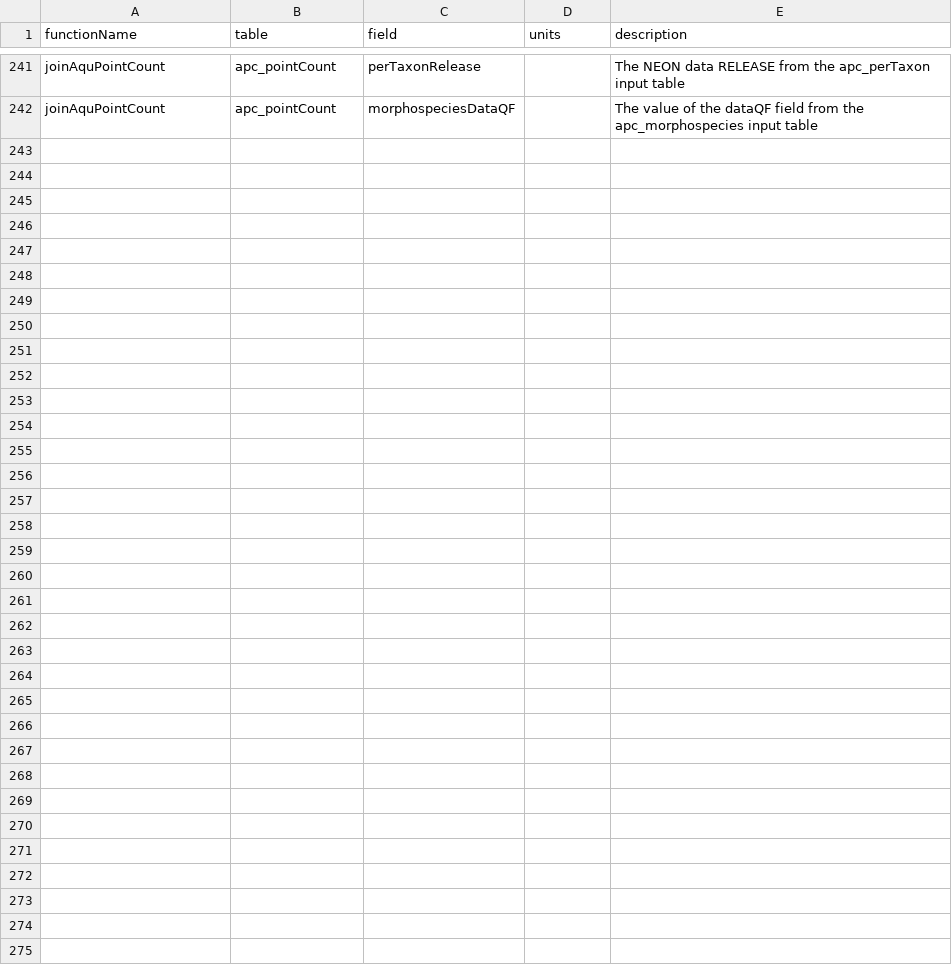
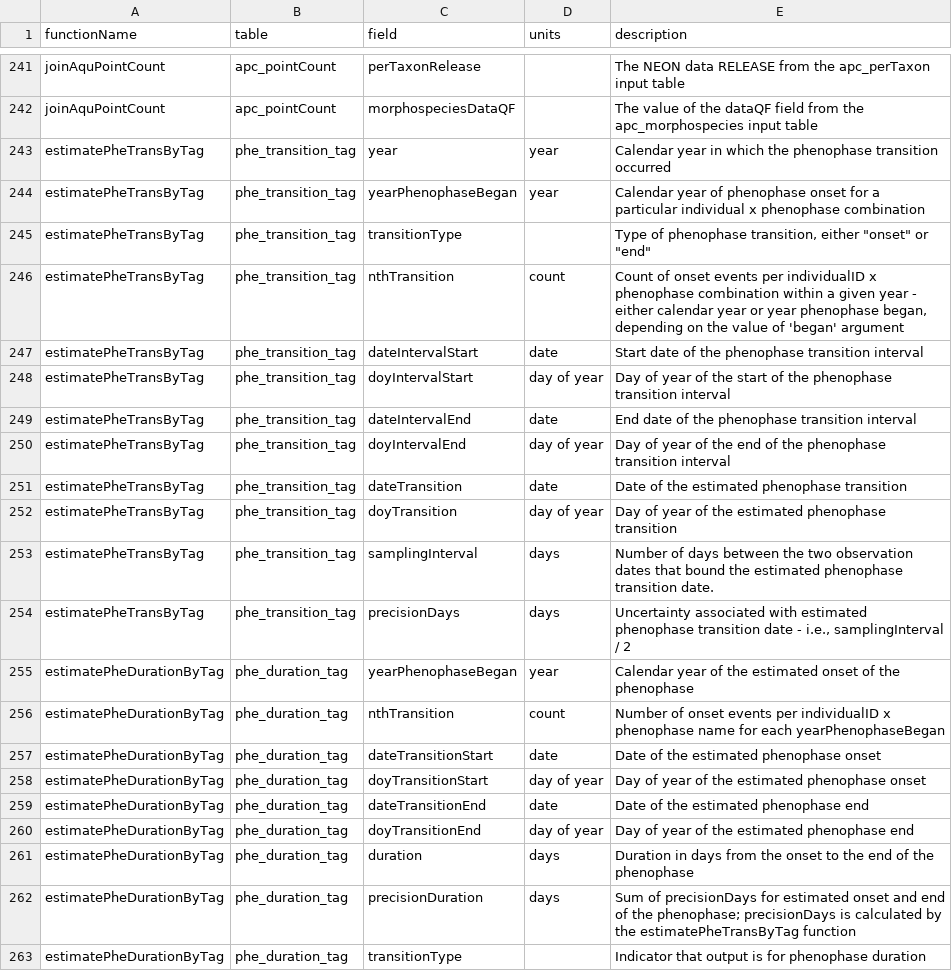
Before and after one commit to NEONScience/neonPlants, a CSV file: data-raw/variables.csv, drawn as a sheet; only a part is shown, gaps mark what is left out.

Commit message:
Integrated 'variables' output to PHE functions

```diff
--- a/data-raw/variables.csv
+++ b/data-raw/variables.csv
@@ -242 +242,22 @@ joinAquPointCount,apc_pointCount,perTaxonRelease,,The NEON data RELEASE from the
 joinAquPointCount,apc_pointCount,morphospeciesDataQF,,The value of the dataQF field from the apc_morphospecies input table
+estimatePheTransByTag,phe_transition_tag,year,year,Calendar year in which the phenophase transition occurred
+estimatePheTransByTag,phe_transition_tag,yearPhenophaseBegan,year,Calendar year of phenophase onset for a particular individual x phenophase combination
+estimatePheTransByTag,phe_transition_tag,transitionType,,"Type of phenophase transition, either ""onset"" or ""end"""
+estimatePheTransByTag,phe_transition_tag,nthTransition,count,"Count of onset events per individualID x phenophase combination within a given year - either calendar year or year phenophase began, depending on the value of 'began' argument"
+estimatePheTransByTag,phe_transition_tag,dateIntervalStart,date,Start date of the phenophase transition interval
+estimatePheTransByTag,phe_transition_tag,doyIntervalStart,day of year,Day of year of the start of the phenophase transition interval
+estimatePheTransByTag,phe_transition_tag,dateIntervalEnd,date,End date of the phenophase transition interval
+estimatePheTransByTag,phe_transition_tag,doyIntervalEnd,day of year,Day of year of the end of the phenophase transition interval
+estimatePheTransByTag,phe_transition_tag,dateTransition,date,Date of the estimated phenophase transition
+estimatePheTransByTag,phe_transition_tag,doyTransition,day of year,Day of year of the estimated phenophase transition
+estimatePheTransByTag,phe_transition_tag,samplingInterval,days,Number of days between the two observation dates that bound the estimated phenophase transition date.
+estimatePheTransByTag,phe_transition_tag,precisionDays,days,"Uncertainty associated with estimated phenophase transition date - i.e., samplingInterval / 2"
+estimatePheDurationByTag,phe_duration_tag,yearPhenophaseBegan,year,Calendar year of the estimated onset of the phenophase
+estimatePheDurationByTag,phe_duration_tag,nthTransition,count,Number of onset events per individualID x phenophase name for each yearPhenophaseBegan
+estimatePheDurationByTag,phe_duration_tag,dateTransitionStart,date,Date of the estimated phenophase onset
+estimatePheDurationByTag,phe_duration_tag,doyTransitionStart,day of year,Day of year of the estimated phenophase onset
+estimatePheDurationByTag,phe_duration_tag,dateTransitionEnd,date,Date of the estimated phenophase end
+estimatePheDurationByTag,phe_duration_tag,doyTransitionEnd,day of year,Day of year of the estimated phenophase end
+estimatePheDurationByTag,phe_duration_tag,duration,days,Duration in days from the onset to the end of the phenophase
+estimatePheDurationByTag,phe_duration_tag,precisionDuration,days,Sum of precisionDays for estimated onset and end of the phenophase; precisionDays is calculated by the estimatePheTransByTag function
+estimatePheDurationByTag,phe_duration_tag,transitionType,,Indicator that output is for phenophase duration
```
Also changed, not shown: 9 other files.
